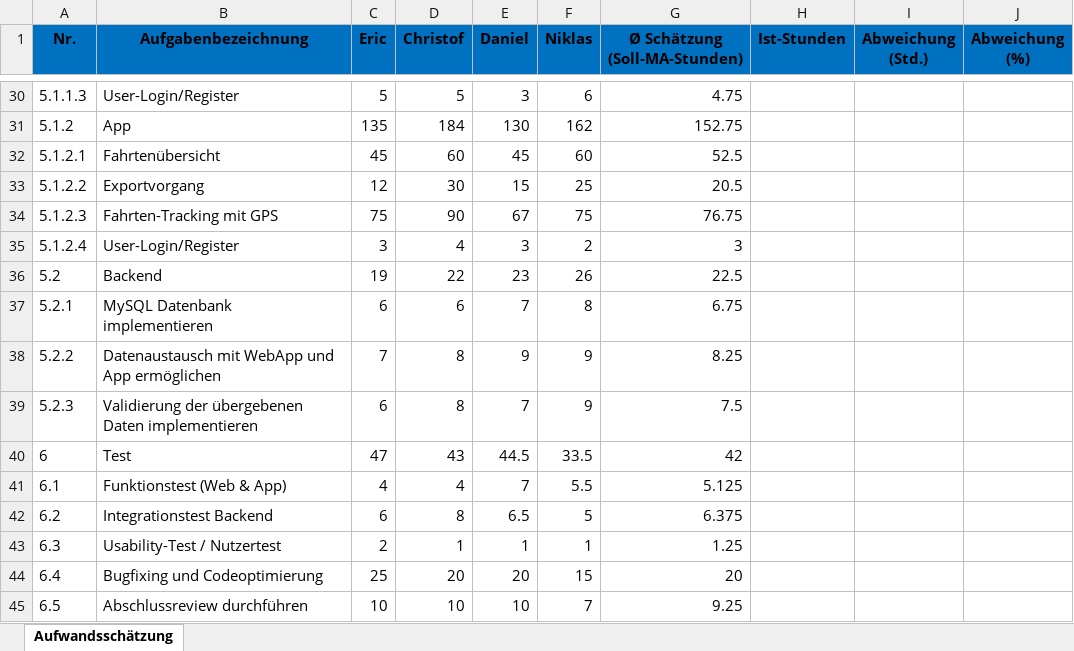
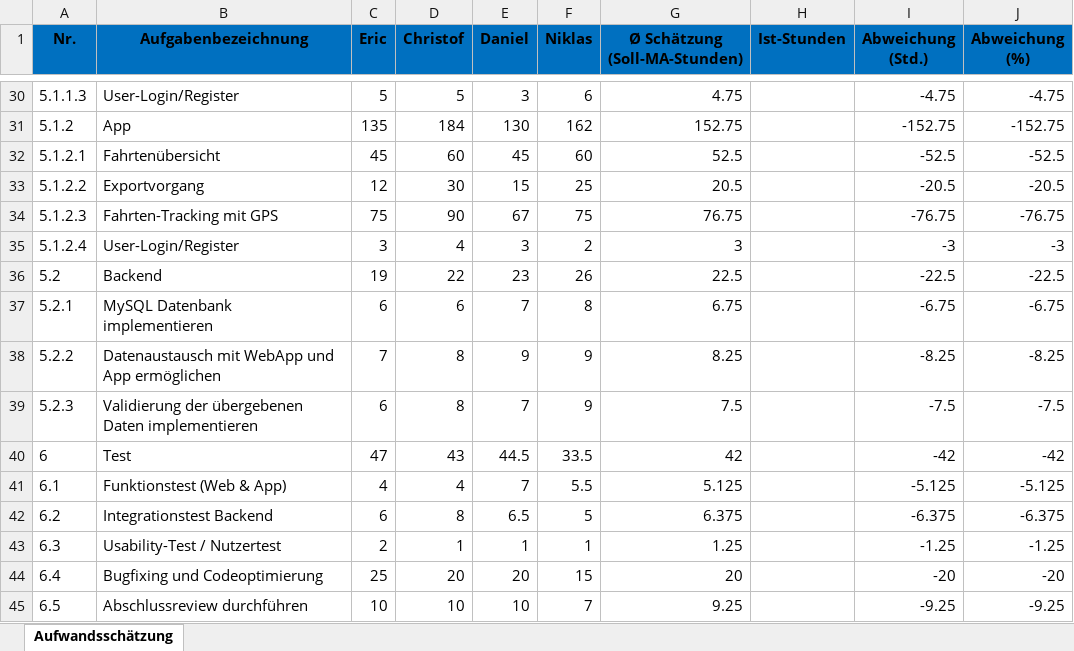
Before and after one commit to A-SimpleName/DriveSense, an Excel workbook: Dokumentation/Organisation/Aufwandsschaetzung_1.0.xlsx, sheet Aufwandsschätzung, drawn as a sheet; only a part is shown, gaps mark what is left out; values as stored, in another font and other column widths than the file's, no borders; table styles not drawn; the diff covers the shown part only; the diff names each change by its address in the sheet, - before the commit and + after, or states it on an @@ line.

Commit message:
Aufwands Woifi

```diff
--- a/Dokumentation/Organisation/Aufwandsschaetzung_1.0.xlsx (sheet Aufwandsschätzung)
+++ b/Dokumentation/Organisation/Aufwandsschaetzung_1.0.xlsx (sheet Aufwandsschätzung)
-I30 (Abweichung (Std.)): (empty)
+I30 (Abweichung (Std.)): -4.75
-J30 (Abweichung (%)): (empty)
+J30 (Abweichung (%)): -4.75
-I31 (Abweichung (Std.)): (empty)
+I31 (Abweichung (Std.)): -152.75
-J31 (Abweichung (%)): (empty)
+J31 (Abweichung (%)): -152.75
-I32 (Abweichung (Std.)): (empty)
+I32 (Abweichung (Std.)): -52.5
-J32 (Abweichung (%)): (empty)
+J32 (Abweichung (%)): -52.5
-I33 (Abweichung (Std.)): (empty)
+I33 (Abweichung (Std.)): -20.5
-J33 (Abweichung (%)): (empty)
+J33 (Abweichung (%)): -20.5
-I34 (Abweichung (Std.)): (empty)
+I34 (Abweichung (Std.)): -76.75
-J34 (Abweichung (%)): (empty)
+J34 (Abweichung (%)): -76.75
-I35 (Abweichung (Std.)): (empty)
+I35 (Abweichung (Std.)): -3
-J35 (Abweichung (%)): (empty)
+J35 (Abweichung (%)): -3
-I36 (Abweichung (Std.)): (empty)
+I36 (Abweichung (Std.)): -22.5
-J36 (Abweichung (%)): (empty)
+J36 (Abweichung (%)): -22.5
-I37 (Abweichung (Std.)): (empty)
+I37 (Abweichung (Std.)): -6.75
-J37 (Abweichung (%)): (empty)
+J37 (Abweichung (%)): -6.75
-I38 (Abweichung (Std.)): (empty)
+I38 (Abweichung (Std.)): -8.25
-J38 (Abweichung (%)): (empty)
+J38 (Abweichung (%)): -8.25
-I39 (Abweichung (Std.)): (empty)
+I39 (Abweichung (Std.)): -7.5
-J39 (Abweichung (%)): (empty)
+J39 (Abweichung (%)): -7.5
-I40 (Abweichung (Std.)): (empty)
+I40 (Abweichung (Std.)): -42
-J40 (Abweichung (%)): (empty)
+J40 (Abweichung (%)): -42
-I41 (Abweichung (Std.)): (empty)
+I41 (Abweichung (Std.)): -5.125
-J41 (Abweichung (%)): (empty)
+J41 (Abweichung (%)): -5.125
-I42 (Abweichung (Std.)): (empty)
+I42 (Abweichung (Std.)): -6.375
-J42 (Abweichung (%)): (empty)
+J42 (Abweichung (%)): -6.375
-I43 (Abweichung (Std.)): (empty)
+I43 (Abweichung (Std.)): -1.25
-J43 (Abweichung (%)): (empty)
+J43 (Abweichung (%)): -1.25
-I44 (Abweichung (Std.)): (empty)
+I44 (Abweichung (Std.)): -20
-J44 (Abweichung (%)): (empty)
+J44 (Abweichung (%)): -20
-I45 (Abweichung (Std.)): (empty)
+I45 (Abweichung (Std.)): -9.25
-J45 (Abweichung (%)): (empty)
+J45 (Abweichung (%)): -9.25
```
Also changed, not shown: 70 edited cells elsewhere in this sheet.
